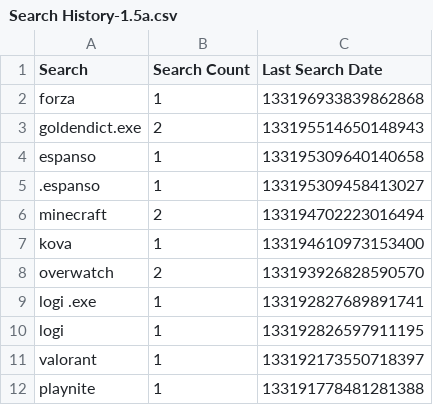
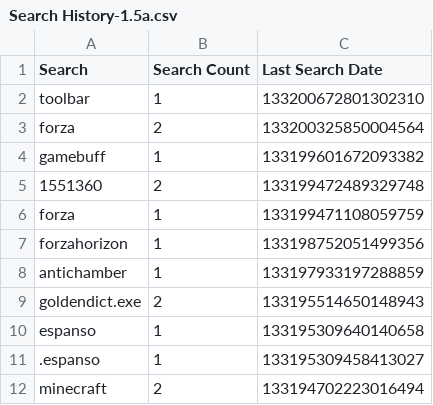
Before and after one commit to odoochain/zenman-dotfiles, a CSV file: windows/everything/Search History-1.5a.csv, drawn as a sheet; only a part is shown; the shorter side is filled out with more unchanged rows.

```diff
--- a/windows/everything/Search History-1.5a.csv
+++ b/windows/everything/Search History-1.5a.csv
@@ -1,3 +1,9 @@
 Search,Search Count,Last Search Date
-"forza",1,133196933839862868
+"toolbar",1,133200672801302310
+"forza",2,133200325850004564
+"gamebuff",1,133199601672093382
+"1551360",2,133199472489329748
+"forza ",1,133199471108059759
+"forzahorizon",1,133198752051499356
+"antichamber",1,133197933197288859
 "goldendict.exe",2,133195514650148943
```
Also changed, not shown: windows/everything/Run History-1.5a.csv, 2 other files.
